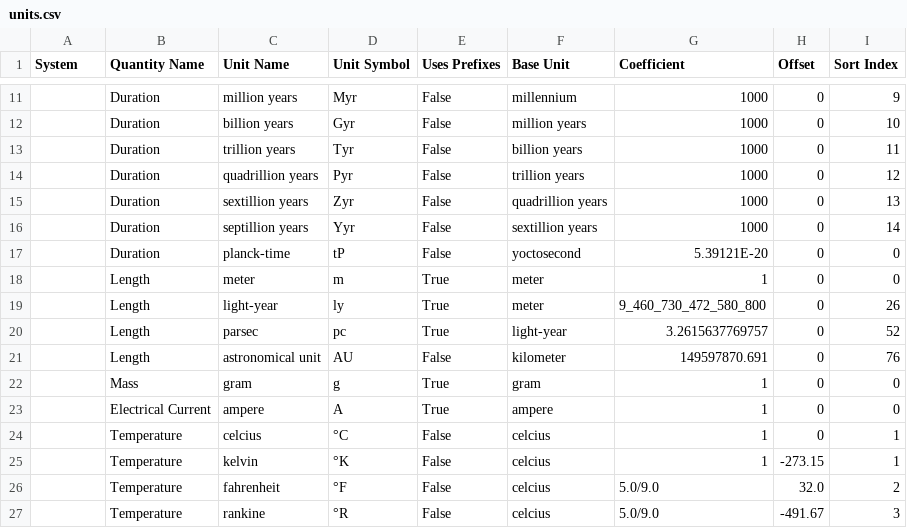
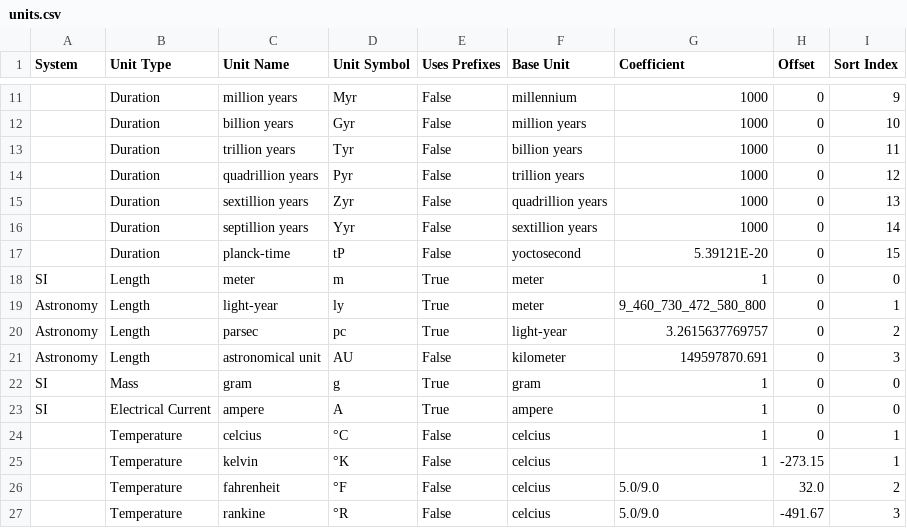
Before and after one commit to jason-c-daniels/Jcd.Units, a CSV file: UnitGen/units.csv, drawn as a sheet; only a part is shown, gaps mark what is left out; the diff covers the shown part only.

```diff
--- a/UnitGen/units.csv
+++ b/UnitGen/units.csv
@@ -1 +1 @@
-System,Quantity Name,Unit Name,Unit Symbol,Uses Prefixes,Base Unit,Coefficient,Offset,Sort Index
+System,Unit Type,Unit Name,Unit Symbol,Uses Prefixes,Base Unit,Coefficient,Offset,Sort Index
@@ -16,9 +16,9 @@
 ,Duration,septillion years,Yyr,False,sextillion years,1000,0,14
-,Duration,planck-time,tP,False,yoctosecond,5.39121E-20,0,0
-,Length,meter,m,True,meter,1,0,0
-,Length,light-year	,ly,True,meter,9_460_730_472_580_800,0,26
-,Length,parsec,pc,True,light-year,3.2615637769757,0,52
-,Length,astronomical unit,AU,False,kilometer,149597870.691,0,76
-,Mass,gram,g,True,gram,1,0,0
-,Electrical Current,ampere,A,True,ampere,1,0,0
+,Duration,planck-time,tP,False,yoctosecond,5.39121E-20,0,15
+SI,Length,meter,m,True,meter,1,0,0
+Astronomy,Length,light-year,ly,True,meter,9_460_730_472_580_800,0,1
+Astronomy,Length,parsec,pc,True,light-year,3.2615637769757,0,2
+Astronomy,Length,astronomical unit,AU,False,kilometer,149597870.691,0,3
+SI,Mass,gram,g,True,gram,1,0,0
+SI,Electrical Current,ampere,A,True,ampere,1,0,0
 ,Temperature,celcius,°C,False,celcius,1,0,1
```
Also changed, not shown: 21 edited cells elsewhere in this file, UnitGen/prefixes.csv, 28 other files.
